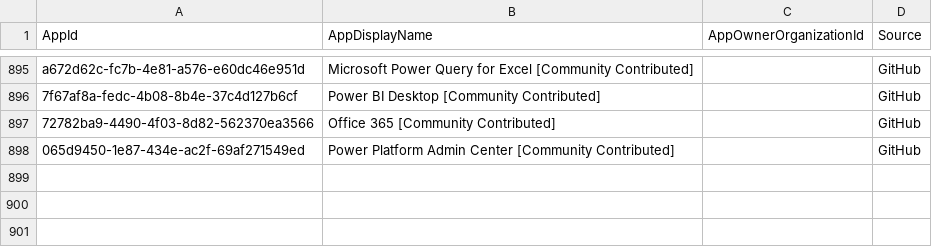
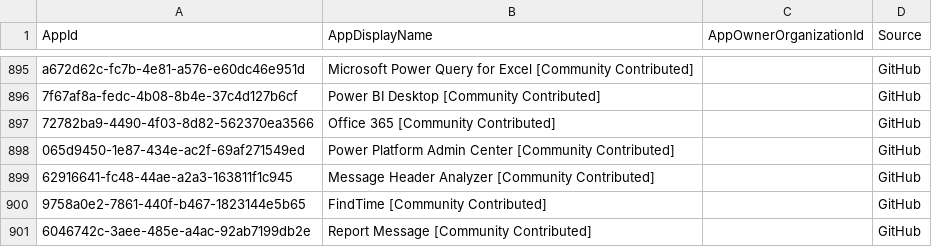
Before and after one commit to merill/microsoft-info, a CSV file: _info/MicrosoftApps.csv, drawn as a sheet; only a part is shown, gaps mark what is left out.

```diff
--- a/_info/MicrosoftApps.csv
+++ b/_info/MicrosoftApps.csv
@@ -898 +898,4 @@
 "065d9450-1e87-434e-ac2f-69af271549ed","Power Platform Admin Center [Community Contributed]","","GitHub"
+"62916641-fc48-44ae-a2a3-163811f1c945","Message Header Analyzer [Community Contributed]","","GitHub"
+"9758a0e2-7861-440f-b467-1823144e5b65","FindTime [Community Contributed]","","GitHub"
+"6046742c-3aee-485e-a4ac-92ab7199db2e","Report Message [Community Contributed]","","GitHub"
```
Also changed, not shown: 1 other file.
